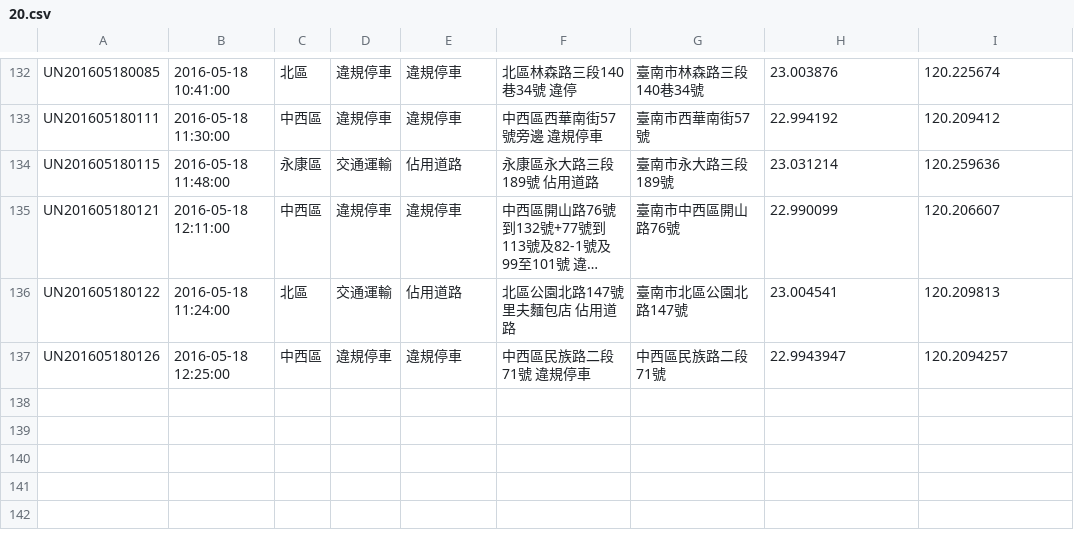
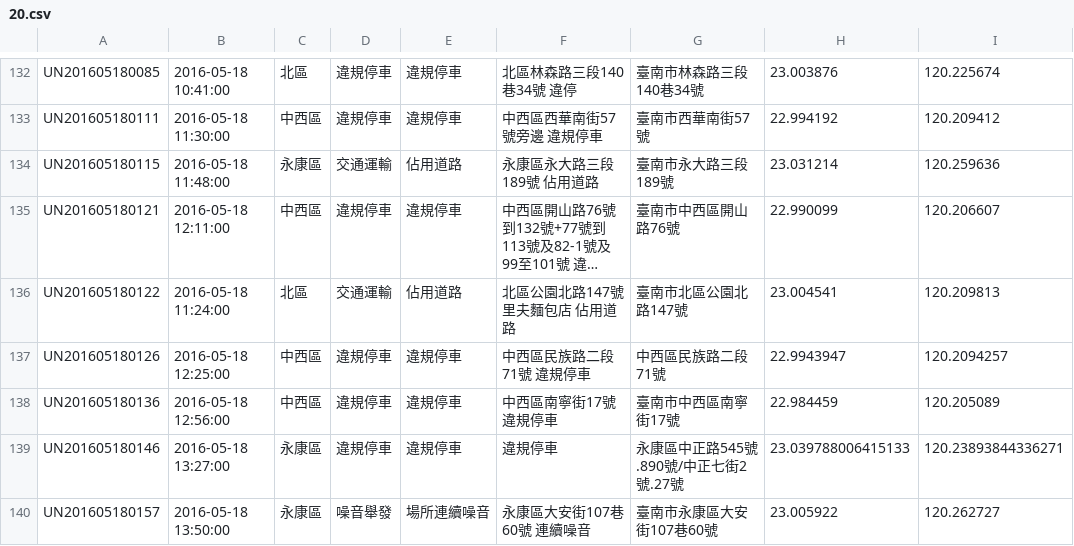
Before and after one commit to kiang/tainan_1999_map, a CSV file: data/2016/20.csv, drawn as a sheet; only a part is shown, gaps mark what is left out; long unchanged cells end in …; the diff names each change by its address in the sheet, - before the commit and + after, or states it on an @@ line.

```diff
--- a/data/2016/20.csv
+++ b/data/2016/20.csv
+row 138: UN201605180136 | 2016-05-18 12:56:00 | 中西區 | 違規停車 | 違規停車 | 中西區南寧街17號 違規停車 | 臺南市中西區南寧街17號 | 22.984459 | 120.205089
+row 139: UN201605180146 | 2016-05-18 13:27:00 | 永康區 | 違規停車 | 違規停車 | 違規停車 | 永康區中正路545號.890號/中正七街2號.27號 | 23.039788006415133 | 120.23893844336271
+row 140: UN201605180157 | 2016-05-18 13:50:00 | 永康區 | 噪音舉發 | 場所連續噪音 | 永康區大安街107巷60號 連續噪音 | 臺南市永康區大安街107巷60號 | 23.005922 | 120.262727
```
Also changed, not shown: 1 other file.
